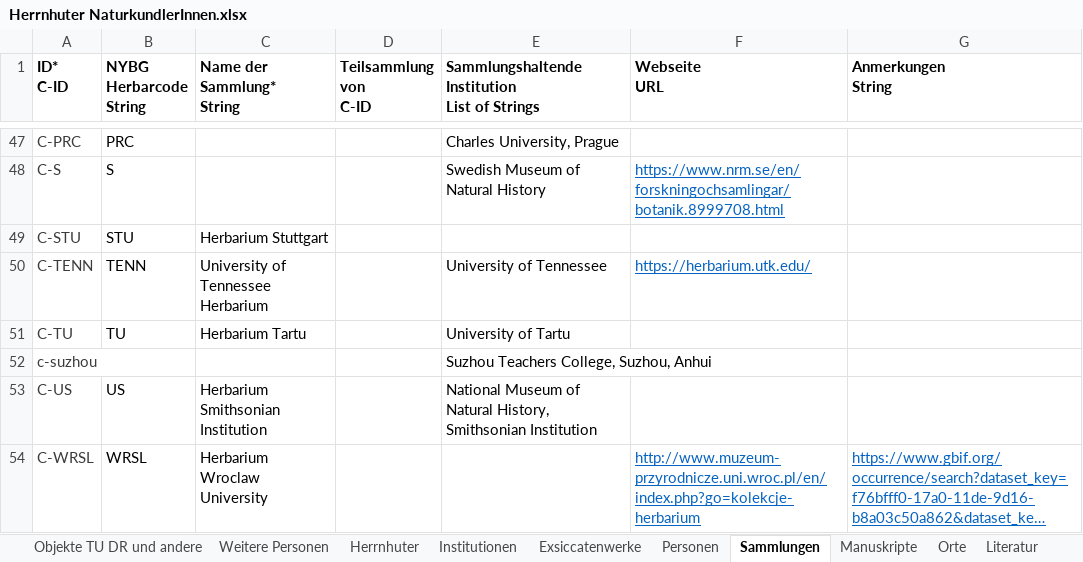
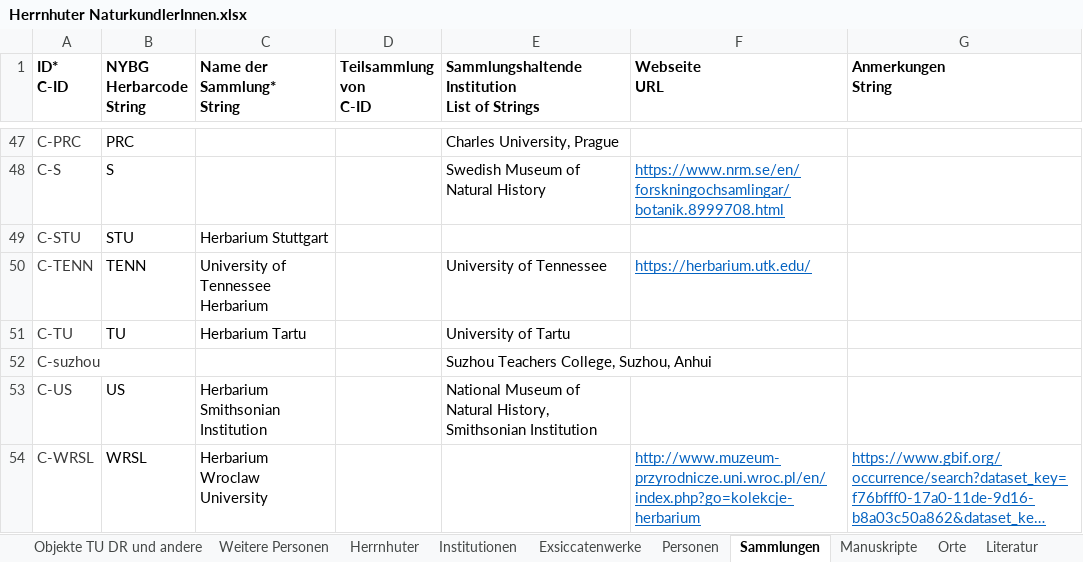
Before and after one commit to rue-a/naturforschung_und_protestantische_mission, an Excel workbook: data/Herrnhuter NaturkundlerInnen.xlsx, sheet Sammlungen, drawn as a sheet; only a part is shown, gaps mark what is left out; long unchanged cells end in …; values as stored, in another font and other column widths than the file's, no borders; table styles not drawn; the diff names each change by its address in the sheet, - before the commit and + after, or states it on an @@ line.

```diff
--- a/data/Herrnhuter NaturkundlerInnen.xlsx (sheet Sammlungen)
+++ b/data/Herrnhuter NaturkundlerInnen.xlsx (sheet Sammlungen)
-A52 (ID* C-ID): c-suzhou
+A52 (ID* C-ID): C-suzhou
```
Also changed, not shown: sheet Orte, 6 other files.
